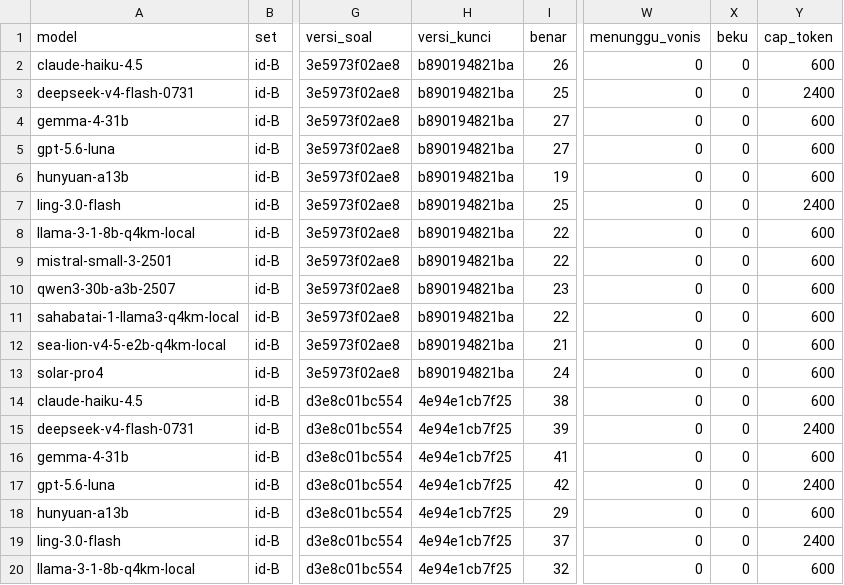
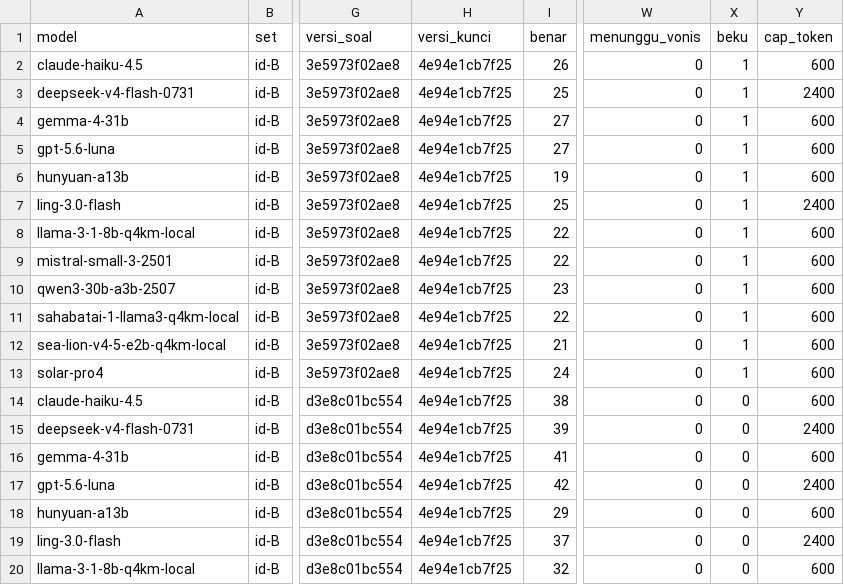
Before and after one commit to ibahasa/benchmark-nusantara, a CSV file: raw/benchmark-results/export-semua-hasil.csv, drawn as a sheet; only a part is shown, gaps mark what is left out; the diff covers the shown part only; the diff names each change by its address in the sheet, - before the commit and + after, or states it on an @@ line.

```diff
--- a/raw/benchmark-results/export-semua-hasil.csv
+++ b/raw/benchmark-results/export-semua-hasil.csv
-H2:H13 (versi_kunci): b890194821ba
+H2:H13 (versi_kunci): 4e94e1cb7f25
-X2:X13 (beku): 0
+X2:X13 (beku): 1
```
Also changed, not shown: 2 added rows and 11 edited cells elsewhere in this file, raw/indonesian-slang-and-spelling/export-id-B-ringkas-model.csv, raw/javanese-speech-levels/export-jv-A-per-item.csv, 7 other files.
